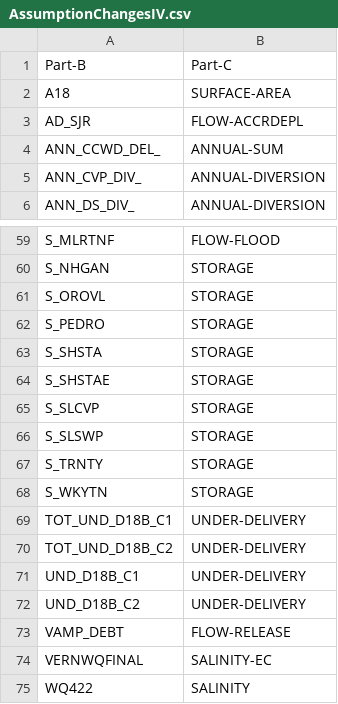
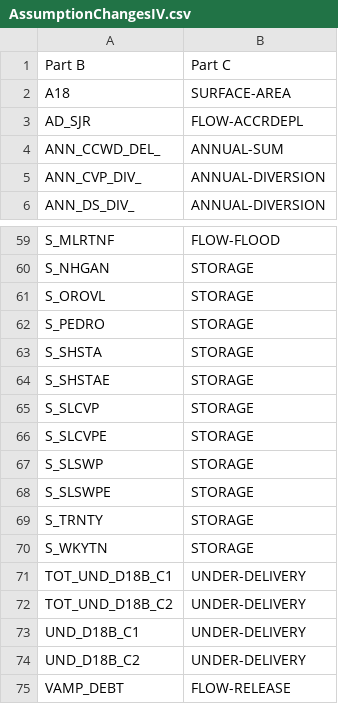
Before and after one commit to CentralValleyModeling/DWR-Enhanced-Post-Processing-Tool, a CSV file: eppt-nbui/src/main/config/CalLite/AssumptionChangesIV.csv, drawn as a sheet; only a part is shown, gaps mark what is left out; the shorter side is filled out with more unchanged rows; removed rows and columns are numbered as before the commit, all else as after; the diff names each change by its address in the sheet, - before the commit and + after, or states it on an @@ line.

```diff
--- a/eppt-nbui/src/main/config/CalLite/AssumptionChangesIV.csv
+++ b/eppt-nbui/src/main/config/CalLite/AssumptionChangesIV.csv
-row 1: Part-B | Part-C
+row 1: Part B | Part C
+row 66: S_SLCVPE | STORAGE
+row 68: S_SLSWPE | STORAGE
```
Also changed, not shown: eppt-nbui/src/main/config/CalSim3/AssumptionChangesIV.csv, 3 other files.
